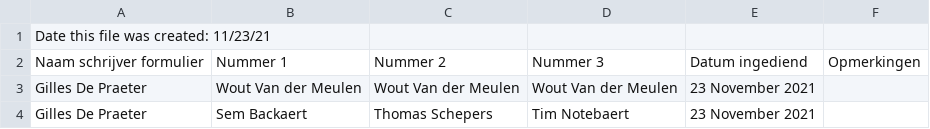
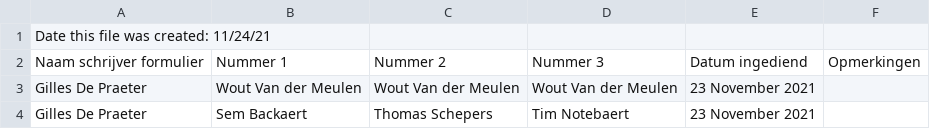
Before and after one commit to TheCrazyCanian/Jong-Bevegem, a CSV file: Python website/SVDW.csv, drawn as a sheet; only a part is shown; the diff covers the shown part only.

```diff
--- a/Python website/SVDW.csv
+++ b/Python website/SVDW.csv
@@ -1,2 +1,2 @@
-Date this file was created: 11/23/21,,,,,
+Date this file was created: 11/24/21
 Naam schrijver formulier,Nummer 1,Nummer 2,Nummer 3,Datum ingediend,Opmerkingen
```
Also changed, not shown: 25 edited cells elsewhere in this file, 1 other file.
